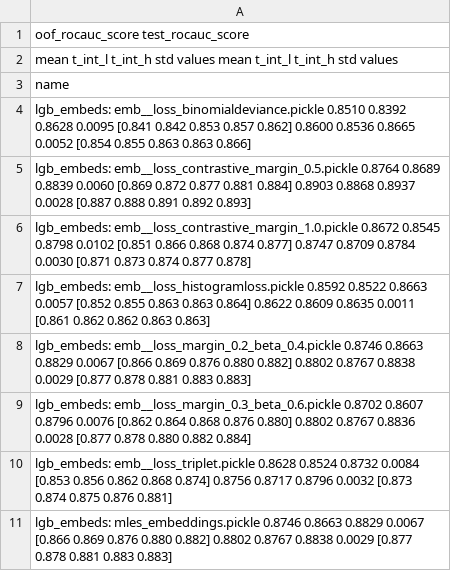
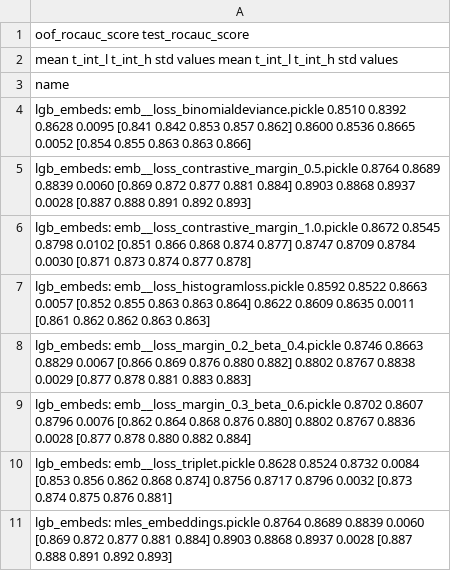
Before and after one commit to kglnsk/pytorch-lifestream, a CSV file: experiments/scenario_gender/results/scenario_gender__loss.csv, drawn as a sheet.

```diff
--- a/experiments/scenario_gender/results/scenario_gender__loss.csv
+++ b/experiments/scenario_gender/results/scenario_gender__loss.csv
@@ -10,2 +10,2 @@ lgb_embeds: emb__loss_margin_0.3_beta_0.6.pickle              0.8702  0.8607  0.
 lgb_embeds: emb__loss_triplet.pickle                          0.8628  0.8524  0.8732 0.0084  [0.853 0.856 0.862 0.868 0.874]            0.8756  0.8717  0.8796 0.0032  [0.873 0.874 0.875 0.876 0.881]
-lgb_embeds: mles_embeddings.pickle                            0.8746  0.8663  0.8829 0.0067  [0.866 0.869 0.876 0.880 0.882]            0.8802  0.8767  0.8838 0.0029  [0.877 0.878 0.881 0.883 0.883]
+lgb_embeds: mles_embeddings.pickle                            0.8764  0.8689  0.8839 0.0060  [0.869 0.872 0.877 0.881 0.884]            0.8903  0.8868  0.8937 0.0028  [0.887 0.888 0.891 0.892 0.893]
```
Also changed, not shown: experiments/scenario_gender/results/scenario_gender.csv, experiments/scenario_gender/results/scenario_gender__encoder_types.csv, 28 other files.
